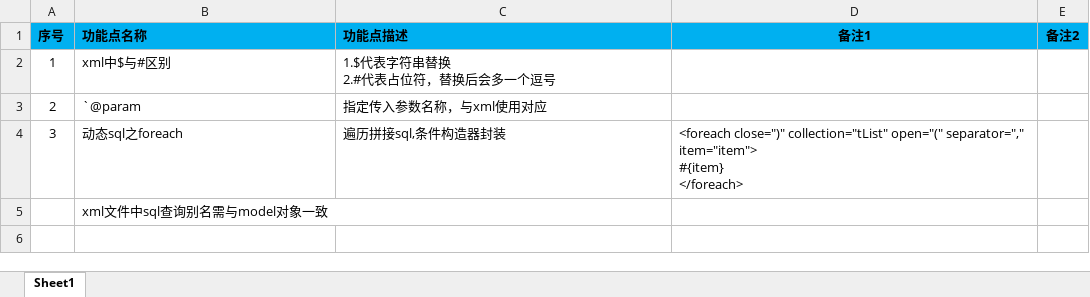
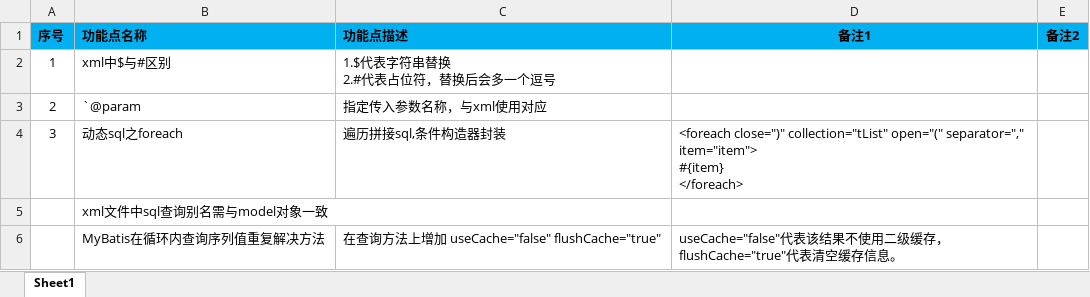
Before and after one commit to shangpengyang/technical-information, an Excel workbook: mybatis/mybatisnote.xlsx, sheet Sheet1, drawn as a sheet; values as stored, in another font and other column widths than the file's, no borders; the diff names each change by its address in the sheet, - before the commit and + after, or states it on an @@ line.

Commit message:
mybatis缓存问题

```diff
--- a/mybatis/mybatisnote.xlsx (sheet Sheet1)
+++ b/mybatis/mybatisnote.xlsx (sheet Sheet1)
+row 6:  | MyBatis在循环内查询序列值重复解决方法 | 在查询方法上增加 useCache="false" flushCache="true" | useCache="false"代表该结果不使用二级缓存，flushCache="true"代表清空缓存信息。
```
